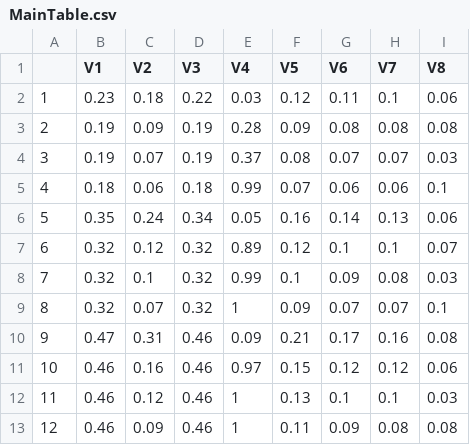
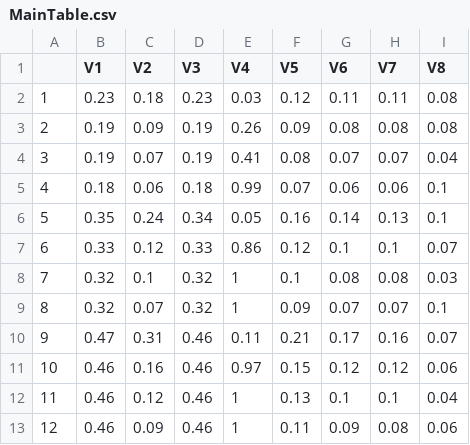
Before and after one commit to vsemenova/doubleml4bounds, a CSV file: Tables/MainTable.csv, drawn as a sheet.

Commit message:
2nd rev intermediate tables B=2000 N=2000

```diff
--- a/Tables/MainTable.csv
+++ b/Tables/MainTable.csv
@@ -1,13 +1,13 @@
 "","V1","V2","V3","V4","V5","V6","V7","V8"
-"1",0.23,0.18,0.22,0.03,0.12,0.11,0.1,0.06
-"2",0.19,0.09,0.19,0.28,0.09,0.08,0.08,0.08
-"3",0.19,0.07,0.19,0.37,0.08,0.07,0.07,0.03
+"1",0.23,0.18,0.23,0.03,0.12,0.11,0.11,0.08
+"2",0.19,0.09,0.19,0.26,0.09,0.08,0.08,0.08
+"3",0.19,0.07,0.19,0.41,0.08,0.07,0.07,0.04
 "4",0.18,0.06,0.18,0.99,0.07,0.06,0.06,0.1
-"5",0.35,0.24,0.34,0.05,0.16,0.14,0.13,0.06
-"6",0.32,0.12,0.32,0.89,0.12,0.1,0.1,0.07
-"7",0.32,0.1,0.32,0.99,0.1,0.09,0.08,0.03
+"5",0.35,0.24,0.34,0.05,0.16,0.14,0.13,0.1
+"6",0.33,0.12,0.33,0.86,0.12,0.1,0.1,0.07
+"7",0.32,0.1,0.32,1,0.1,0.08,0.08,0.03
 "8",0.32,0.07,0.32,1,0.09,0.07,0.07,0.1
-"9",0.47,0.31,0.46,0.09,0.21,0.17,0.16,0.08
+"9",0.47,0.31,0.46,0.11,0.21,0.17,0.16,0.07
 "10",0.46,0.16,0.46,0.97,0.15,0.12,0.12,0.06
-"11",0.46,0.12,0.46,1,0.13,0.1,0.1,0.03
-"12",0.46,0.09,0.46,1,0.11,0.09,0.08,0.08
+"11",0.46,0.12,0.46,1,0.13,0.1,0.1,0.04
+"12",0.46,0.09,0.46,1,0.11,0.09,0.08,0.06
```
Also changed, not shown: Tables/AppendixTable.csv, Tables/Table_oracle_prop.csv, 16 other files.
